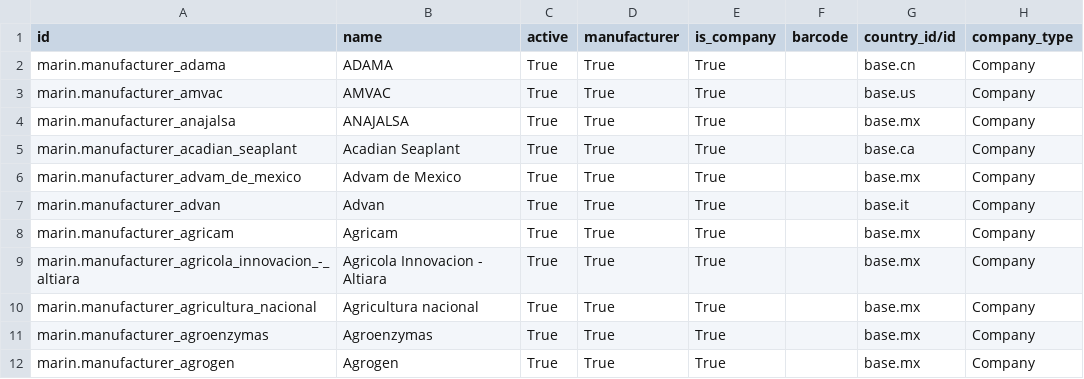
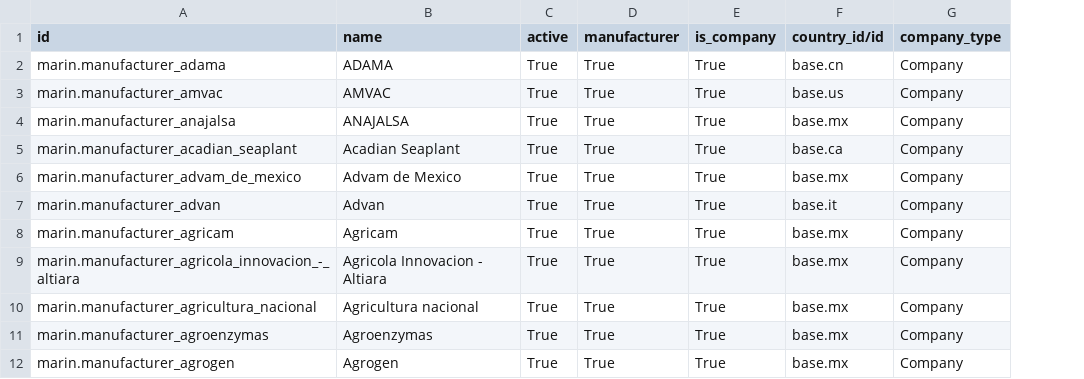
Before and after one commit to robertoCabreraAgro/addons_custom, a CSV file: marin/data/res.partner.csv, drawn as a sheet; only a part is shown; the diff names each change by its address in the sheet, - before the commit and + after, or states it on an @@ line.

```diff
--- a/marin/data/res.partner.csv
+++ b/marin/data/res.partner.csv
-column F (barcode), empty
```
Also changed, not shown: 26 other files.
